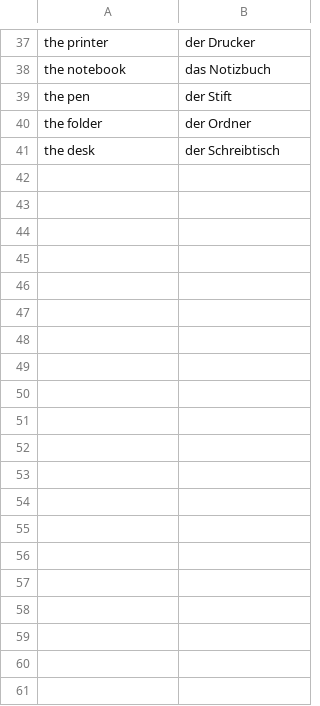
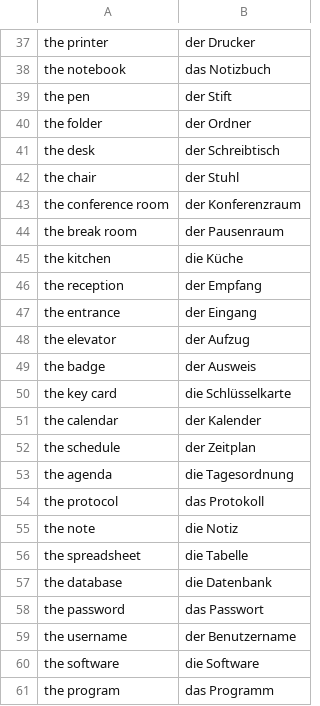
Before and after one commit to AdamsMP92/german_dictionary, a CSV file: dict_Nomen_Arbeit.csv, drawn as a sheet; only a part is shown, gaps mark what is left out; the diff covers the shown part only.

```diff
--- a/dict_Nomen_Arbeit.csv
+++ b/dict_Nomen_Arbeit.csv
@@ -41 +41,21 @@ the folder,der Ordner
 the desk,der Schreibtisch
+the chair,der Stuhl
+the conference room,der Konferenzraum
+the break room,der Pausenraum
+the kitchen,die Küche
+the reception,der Empfang
+the entrance,der Eingang
+the elevator,der Aufzug
+the badge,der Ausweis
+the key card,die Schlüsselkarte
+the calendar,der Kalender
+the schedule,der Zeitplan
+the agenda,die Tagesordnung
+the protocol,das Protokoll
+the note,die Notiz
+the spreadsheet,die Tabelle
+the database,die Datenbank
+the password,das Passwort
+the username,der Benutzername
+the software,die Software
+the program,das Programm
```
Also changed, not shown: 40 added rows elsewhere in this file, dict_Nomen_Bewerbung.csv, dict_Nomen_Familie.csv, 11 other files.
